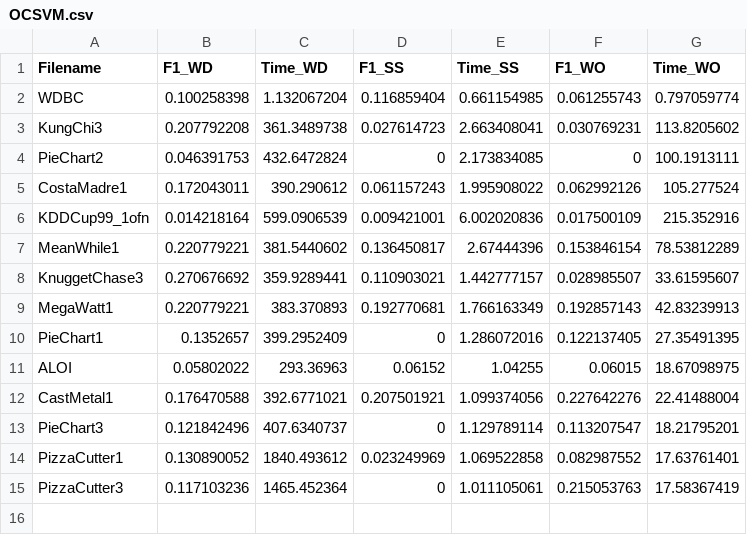
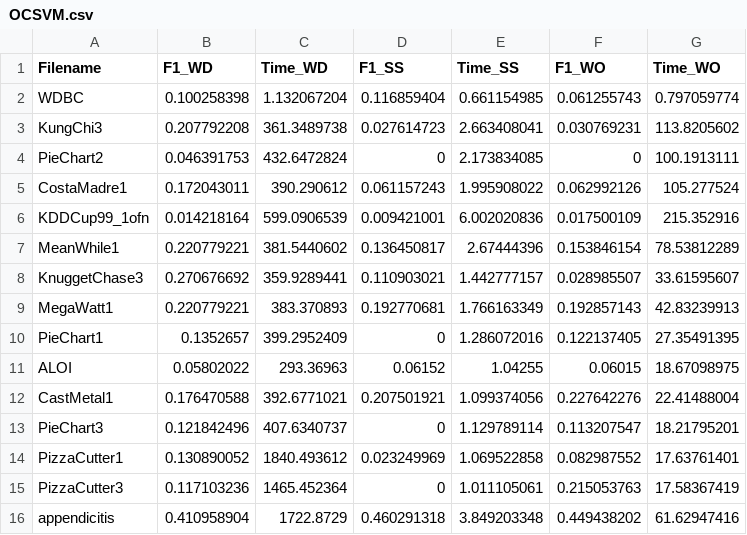
Before and after one commit to MuyeedAhmed/AcceleratedUL, a CSV file: Stats/OCSVM.csv, drawn as a sheet.

Commit message:
Skip VL data

```diff
--- a/Stats/OCSVM.csv
+++ b/Stats/OCSVM.csv
@@ -15 +15,2 @@ PizzaCutter1,0.130890052,1840.493612,0.023249969,1.069522858,0.082987552,17.6376
 PizzaCutter3,0.117103236,1465.452364,0,1.011105061,0.215053763,17.58367419
+appendicitis,0.410958904,1722.8729,0.460291318,3.849203348,0.449438202,61.62947416
```
Also changed, not shown: 1 other file.
